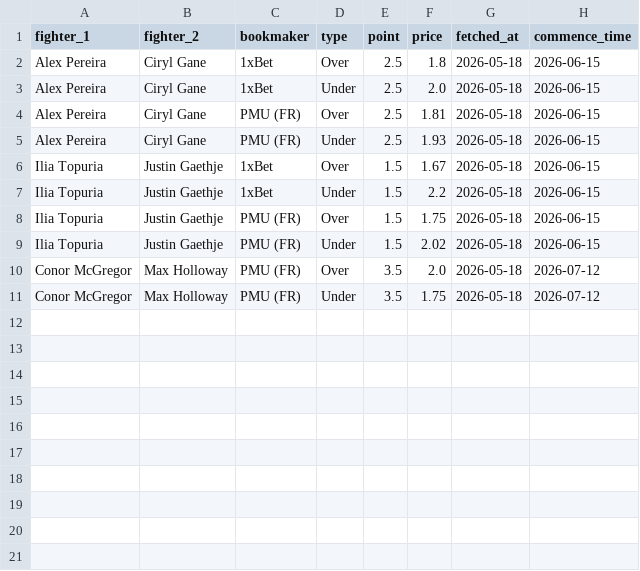
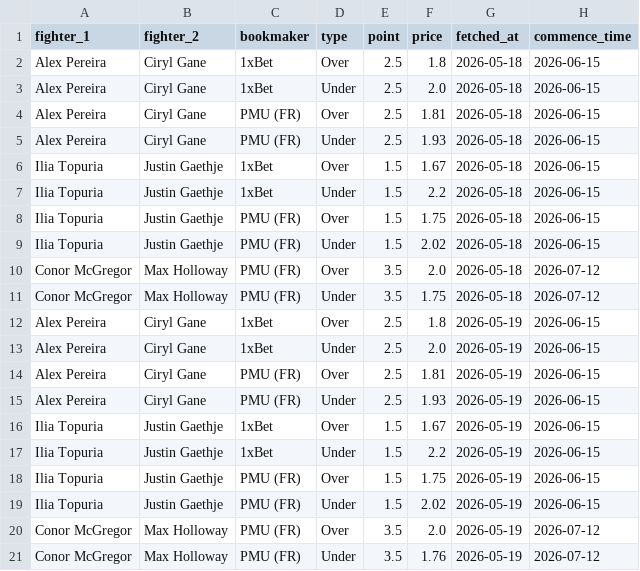
Before and after one commit to pelicanprinting-coder/ufc-predictor, a CSV file: totals_odds_history.csv, drawn as a sheet; the diff names each change by its address in the sheet, - before the commit and + after, or states it on an @@ line.

Commit message:
Update totals odds 2026-05-19

```diff
--- a/totals_odds_history.csv
+++ b/totals_odds_history.csv
+row 12: Alex Pereira | Ciryl Gane | 1xBet | Over | 2.5 | 1.8 | 2026-05-19 | 2026-06-15
+row 13: Alex Pereira | Ciryl Gane | 1xBet | Under | 2.5 | 2.0 | 2026-05-19 | 2026-06-15
+row 14: Alex Pereira | Ciryl Gane | PMU (FR) | Over | 2.5 | 1.81 | 2026-05-19 | 2026-06-15
+row 15: Alex Pereira | Ciryl Gane | PMU (FR) | Under | 2.5 | 1.93 | 2026-05-19 | 2026-06-15
+row 16: Ilia Topuria | Justin Gaethje | 1xBet | Over | 1.5 | 1.67 | 2026-05-19 | 2026-06-15
+row 17: Ilia Topuria | Justin Gaethje | 1xBet | Under | 1.5 | 2.2 | 2026-05-19 | 2026-06-15
+row 18: Ilia Topuria | Justin Gaethje | PMU (FR) | Over | 1.5 | 1.75 | 2026-05-19 | 2026-06-15
+row 19: Ilia Topuria | Justin Gaethje | PMU (FR) | Under | 1.5 | 2.02 | 2026-05-19 | 2026-06-15
+row 20: Conor McGregor | Max Holloway | PMU (FR) | Over | 3.5 | 2.0 | 2026-05-19 | 2026-07-12
+row 21: Conor McGregor | Max Holloway | PMU (FR) | Under | 3.5 | 1.76 | 2026-05-19 | 2026-07-12
```
